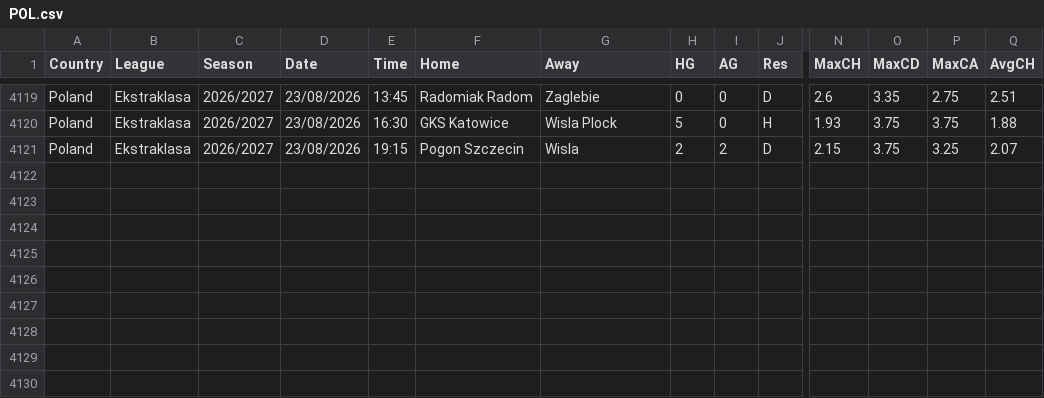
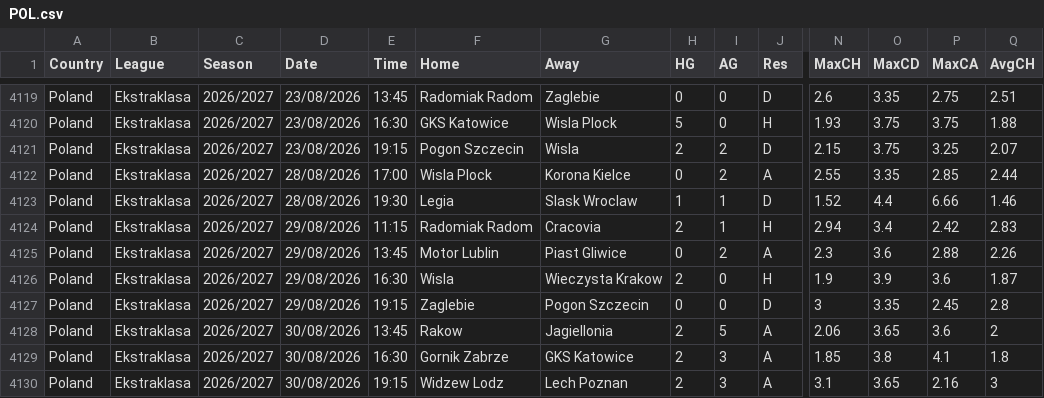
Before and after one commit to majoroka/sportBet-App, a CSV file: public/data/standings/POL.csv, drawn as a sheet; only a part is shown, gaps mark what is left out; rows hold the shown columns only; the diff names each change by its address in the sheet, - before the commit and + after, or states it on an @@ line.

```diff
--- a/public/data/standings/POL.csv
+++ b/public/data/standings/POL.csv
+row 4122: Poland | Ekstraklasa | 2026/2027 | 28/08/2026 | 17:00 | Wisla Plock | Korona Kielce | 0 | 2 | A | 2.55 | 3.35 | 2.85 | 2.44
+row 4123: Poland | Ekstraklasa | 2026/2027 | 28/08/2026 | 19:30 | Legia | Slask Wroclaw | 1 | 1 | D | 1.52 | 4.4 | 6.66 | 1.46
+row 4124: Poland | Ekstraklasa | 2026/2027 | 29/08/2026 | 11:15 | Radomiak Radom | Cracovia | 2 | 1 | H | 2.94 | 3.4 | 2.42 | 2.83
+row 4125: Poland | Ekstraklasa | 2026/2027 | 29/08/2026 | 13:45 | Motor Lublin | Piast Gliwice | 0 | 2 | A | 2.3 | 3.6 | 2.88 | 2.26
+row 4126: Poland | Ekstraklasa | 2026/2027 | 29/08/2026 | 16:30 | Wisla | Wieczysta Krakow | 2 | 0 | H | 1.9 | 3.9 | 3.6 | 1.87
+row 4127: Poland | Ekstraklasa | 2026/2027 | 29/08/2026 | 19:15 | Zaglebie | Pogon Szczecin | 0 | 0 | D | 3 | 3.35 | 2.45 | 2.8
+row 4128: Poland | Ekstraklasa | 2026/2027 | 30/08/2026 | 13:45 | Rakow | Jagiellonia | 2 | 5 | A | 2.06 | 3.65 | 3.6 | 2
+row 4129: Poland | Ekstraklasa | 2026/2027 | 30/08/2026 | 16:30 | Gornik Zabrze | GKS Katowice | 2 | 3 | A | 1.85 | 3.8 | 4.1 | 1.8
+row 4130: Poland | Ekstraklasa | 2026/2027 | 30/08/2026 | 19:15 | Widzew Lodz | Lech Poznan | 2 | 3 | A | 3.1 | 3.65 | 2.16 | 3
```
Also changed, not shown: public/data/standings/ARG.csv, public/data/standings/BRA.csv, 11 other files.
